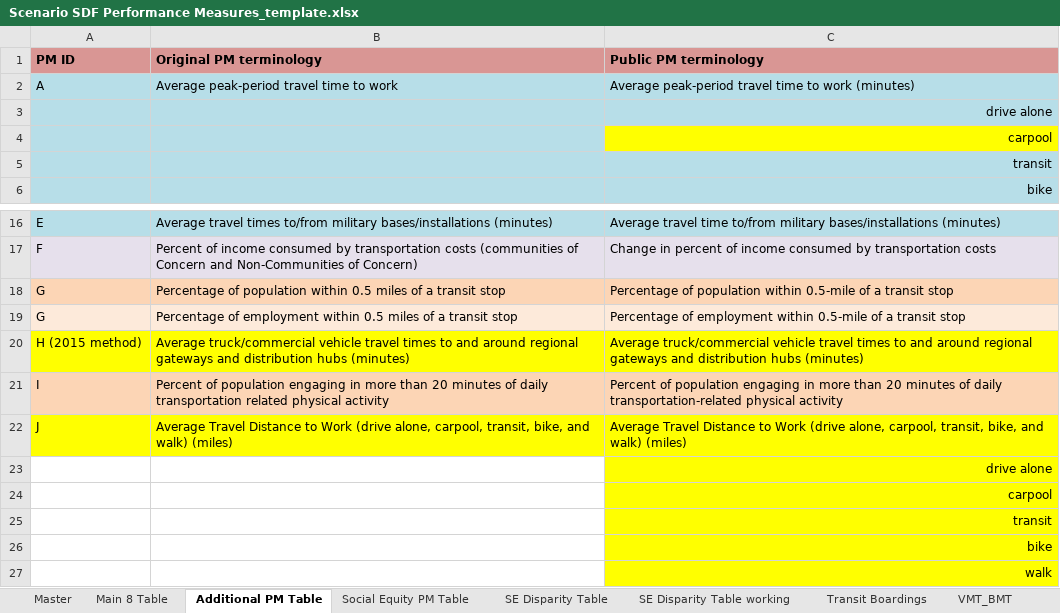
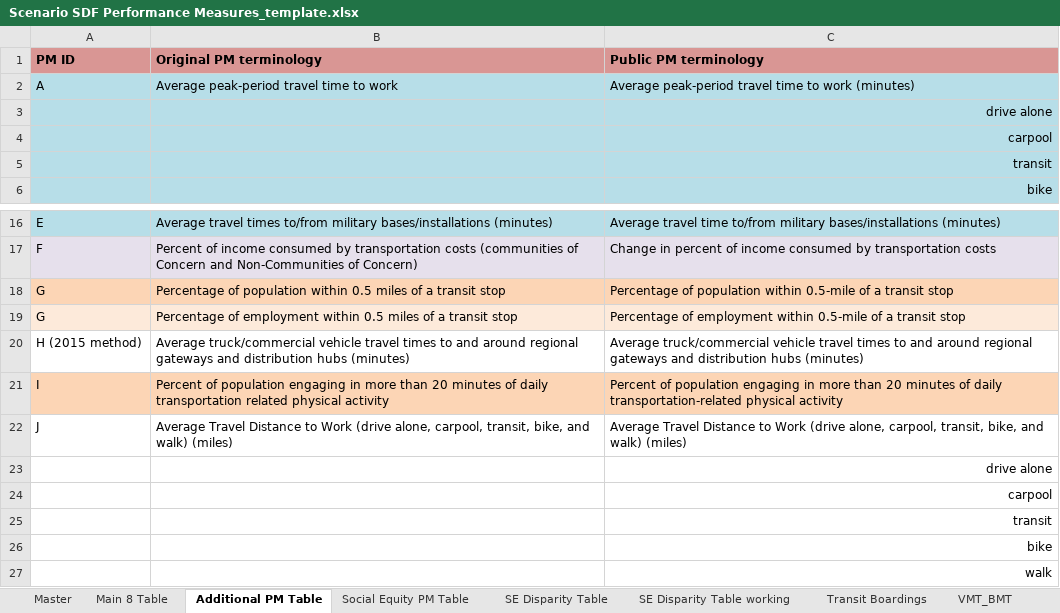
Before and after one commit to SANDAG/ABM-Reporting, an Excel workbook: resources/fed_rtp_20/templates/Scenario SDF Performance Measures_template.xlsx, sheet Additional PM Table, drawn as a sheet; only a part is shown, gaps mark what is left out; values as stored, in another font and other column widths than the file's, no borders; the diff names each change by its address in the sheet, - before the commit and + after, or states it on an @@ line.

```diff
--- a/resources/fed_rtp_20/templates/Scenario SDF Performance Measures_template.xlsx (sheet Additional PM Table)
+++ b/resources/fed_rtp_20/templates/Scenario SDF Performance Measures_template.xlsx (sheet Additional PM Table)
-C4 fill: #FFFF00
+C4 fill: #B7DEE8
-A20:C20 fill: #FFFF00
+A20:C20 fill: none
-A22:C22 fill: #FFFF00
+A22:C22 fill: none
-C23:C27 fill: #FFFF00
+C23:C27 fill: none
```
Also changed, not shown: sheet Master, sheet SE Disparity Table, 2 other files.
